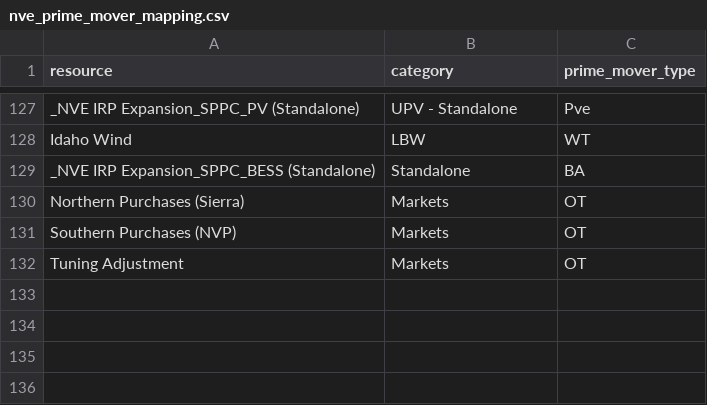
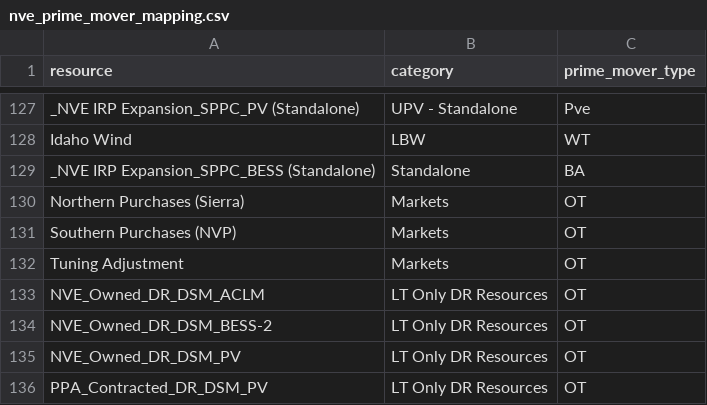
Before and after one commit to ktehranchi/FPA_NVE_Sienna, a CSV file: Projects/NVE/nve_prime_mover_mapping.csv, drawn as a sheet; only a part is shown, gaps mark what is left out.

```diff
--- a/Projects/NVE/nve_prime_mover_mapping.csv
+++ b/Projects/NVE/nve_prime_mover_mapping.csv
@@ -132 +132,5 @@ Southern Purchases (NVP),Markets,OT
 Tuning Adjustment,Markets,OT
+NVE_Owned_DR_DSM_ACLM,LT Only DR Resources,OT
+NVE_Owned_DR_DSM_BESS-2,LT Only DR Resources,OT
+NVE_Owned_DR_DSM_PV,LT Only DR Resources,OT
+PPA_Contracted_DR_DSM_PV,LT Only DR Resources,OT
```
Also changed, not shown: Projects/NVE/nve_nameplate_capacity.csv, 34 other files.
